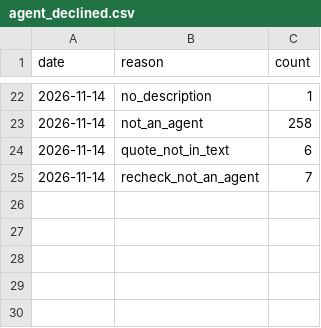
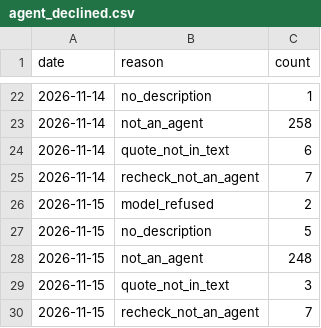
Before and after one commit to YasamanAnsari/agentarium, a CSV file: data/agent_declined.csv, drawn as a sheet; only a part is shown, gaps mark what is left out; the diff names each change by its address in the sheet, - before the commit and + after, or states it on an @@ line.

```diff
--- a/data/agent_declined.csv
+++ b/data/agent_declined.csv
+row 26: 2026-11-15 | model_refused | 2
+row 27: 2026-11-15 | no_description | 5
+row 28: 2026-11-15 | not_an_agent | 248
+row 29: 2026-11-15 | quote_not_in_text | 3
+row 30: 2026-11-15 | recheck_not_an_agent | 7
```
Also changed, not shown: data/derived/occupation_coverage.csv, 8 other files.
